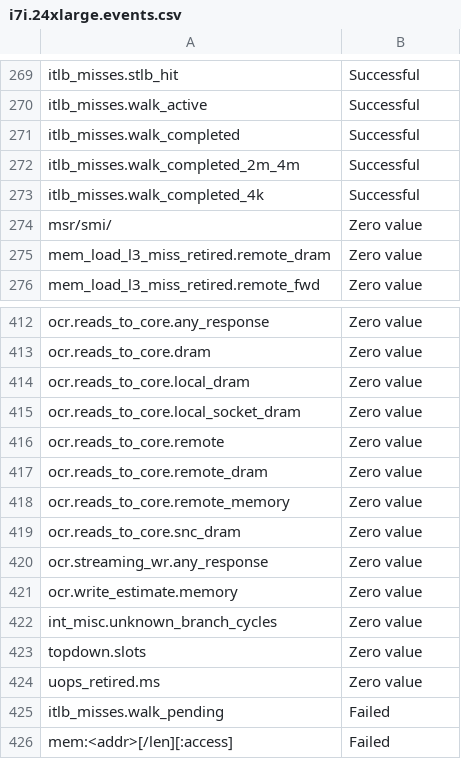
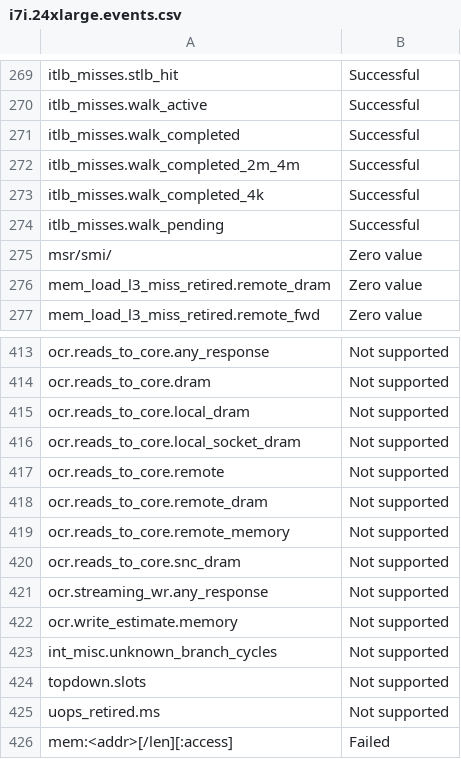
Before and after one commit to intel/optimization-zone, a CSV file: hardware/PMU/AWS/i7i.24xlarge.events.csv, drawn as a sheet; only a part is shown, gaps mark what is left out; removed rows and columns are numbered as before the commit, all else as after; the diff covers the shown part only; the diff names each change by its address in the sheet, - before the commit and + after, or states it on an @@ line.

```diff
--- a/hardware/PMU/AWS/i7i.24xlarge.events.csv
+++ b/hardware/PMU/AWS/i7i.24xlarge.events.csv
+row 274: itlb_misses.walk_pending | Successful
-B413:B425: Zero value
+B413:B425: Not supported
-row 425: itlb_misses.walk_pending | Failed
```
Also changed, not shown: 84 edited cells elsewhere in this file.
